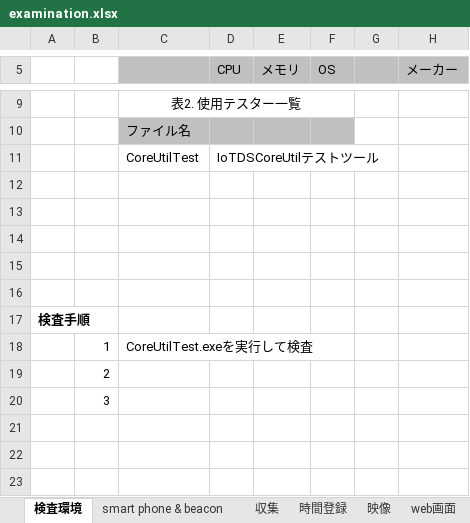
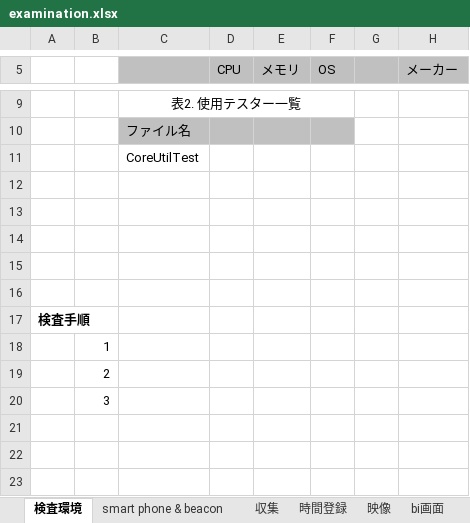
Before and after one commit to shu2syu2/BeaconDetector, an Excel workbook: BeaconDetector/examination.xlsx, sheet 検査環境, drawn as a sheet; only a part is shown, gaps mark what is left out; values as stored, in another font and other column widths than the file's, no borders; the diff names each change by its address in the sheet, - before the commit and + after, or states it on an @@ line.

```diff
--- a/BeaconDetector/examination.xlsx (sheet 検査環境)
+++ b/BeaconDetector/examination.xlsx (sheet 検査環境)
-D11 (CPU): IoTDSCoreUtilテストツール
+D11 (CPU): (empty)
-C18: CoreUtilTest.exeを実行して検査
+C18: (empty)
```
Also changed, not shown: sheet smart phone & beacon, sheet bi画面, sheet 映像, sheet 時間登録, other sheet tabs.
